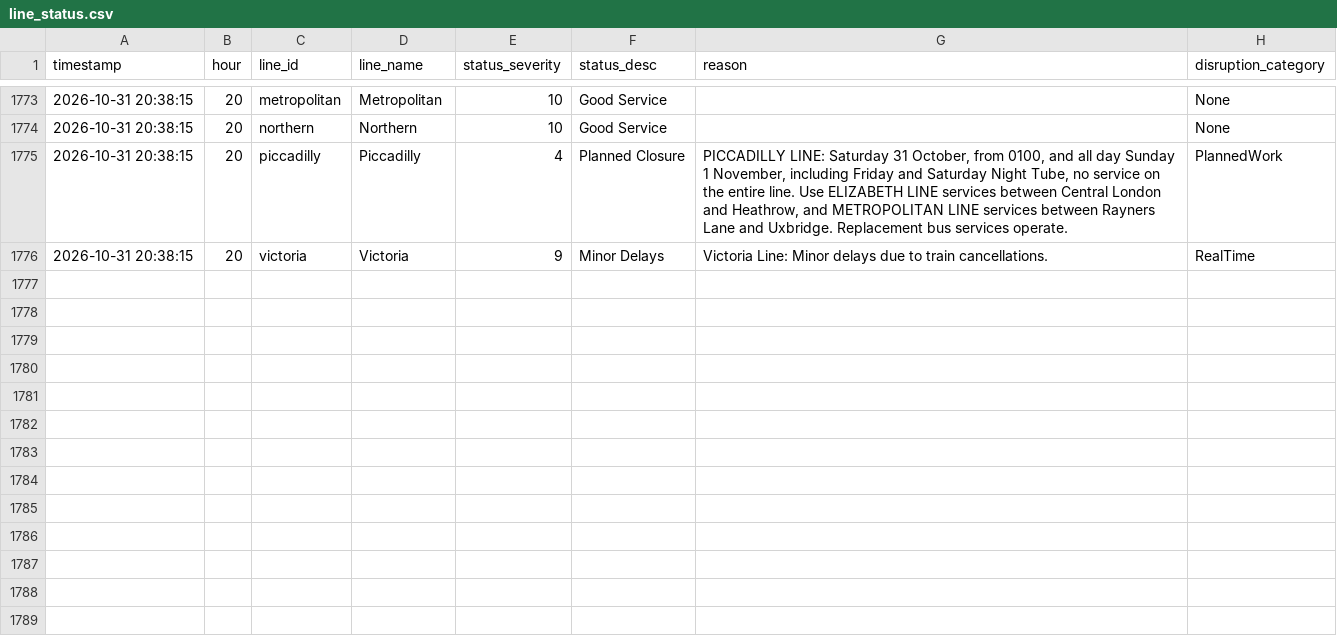
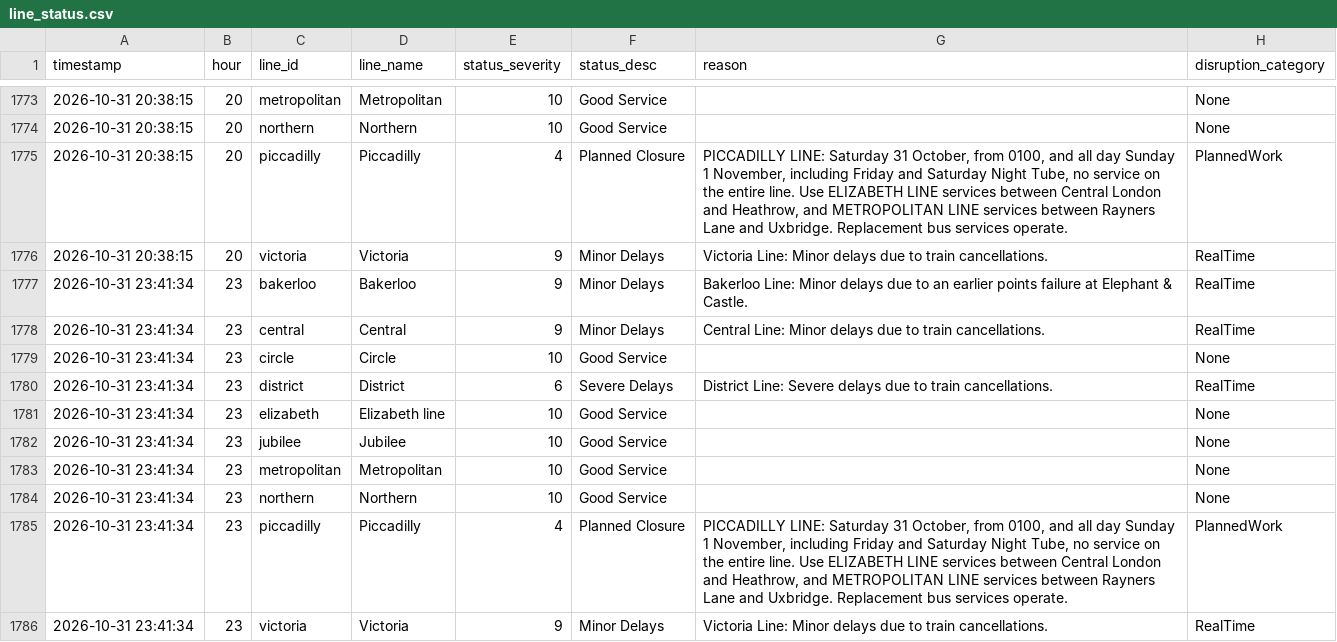
Before and after one commit to AbdulmalikAdam27/tfl-reliability-dashboard, a CSV file: data/line_status.csv, drawn as a sheet; only a part is shown, gaps mark what is left out; the diff names each change by its address in the sheet, - before the commit and + after, or states it on an @@ line.

```diff
--- a/data/line_status.csv
+++ b/data/line_status.csv
+row 1777: 2026-10-31 23:41:34 | 23 | bakerloo | Bakerloo | 9 | Minor Delays | Bakerloo Line: Minor delays due to an earlier points failure at Elephant & Castle. | RealTime
+row 1778: 2026-10-31 23:41:34 | 23 | central | Central | 9 | Minor Delays | Central Line: Minor delays due to train cancellations. | RealTime
+row 1779: 2026-10-31 23:41:34 | 23 | circle | Circle | 10 | Good Service |  | None
+row 1780: 2026-10-31 23:41:34 | 23 | district | District | 6 | Severe Delays | District Line: Severe delays due to train cancellations. | RealTime
+row 1781: 2026-10-31 23:41:34 | 23 | elizabeth | Elizabeth line | 10 | Good Service |  | None
+row 1782: 2026-10-31 23:41:34 | 23 | jubilee | Jubilee | 10 | Good Service |  | None
+row 1783: 2026-10-31 23:41:34 | 23 | metropolitan | Metropolitan | 10 | Good Service |  | None
+row 1784: 2026-10-31 23:41:34 | 23 | northern | Northern | 10 | Good Service |  | None
+row 1785: 2026-10-31 23:41:34 | 23 | piccadilly | Piccadilly | 4 | Planned Closure | PICCADILLY LINE: Saturday 31 October, from 0100, and all day Sunday 1 November, including Friday and Saturday Night Tube, no service on the entire line. Use ELIZABETH LINE services between Central London and Heathrow, and METROPOLITAN LINE services between Rayners Lane and Uxbridge. Replacement bus services operate. | PlannedWork
+row 1786: 2026-10-31 23:41:34 | 23 | victoria | Victoria | 9 | Minor Delays | Victoria Line: Minor delays due to train cancellations. | RealTime
```
Also changed, not shown: data/arrivals_summary.csv, data/reliability_summary.csv.
